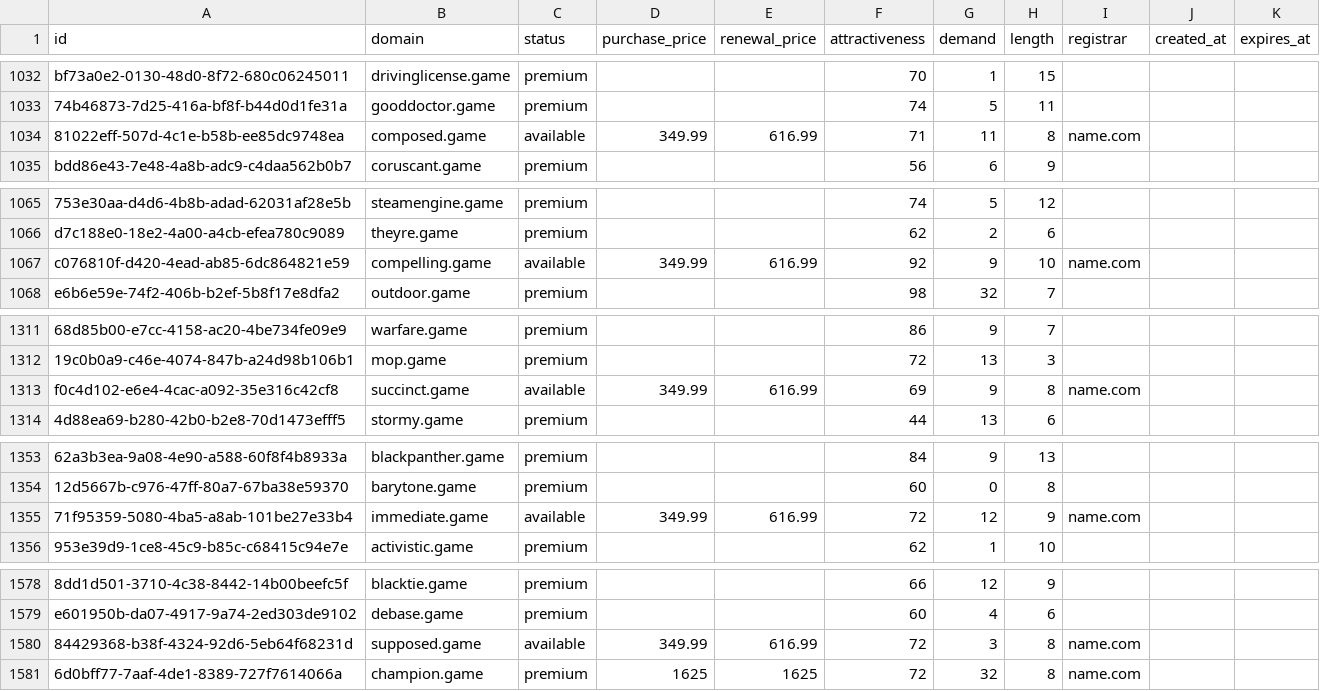
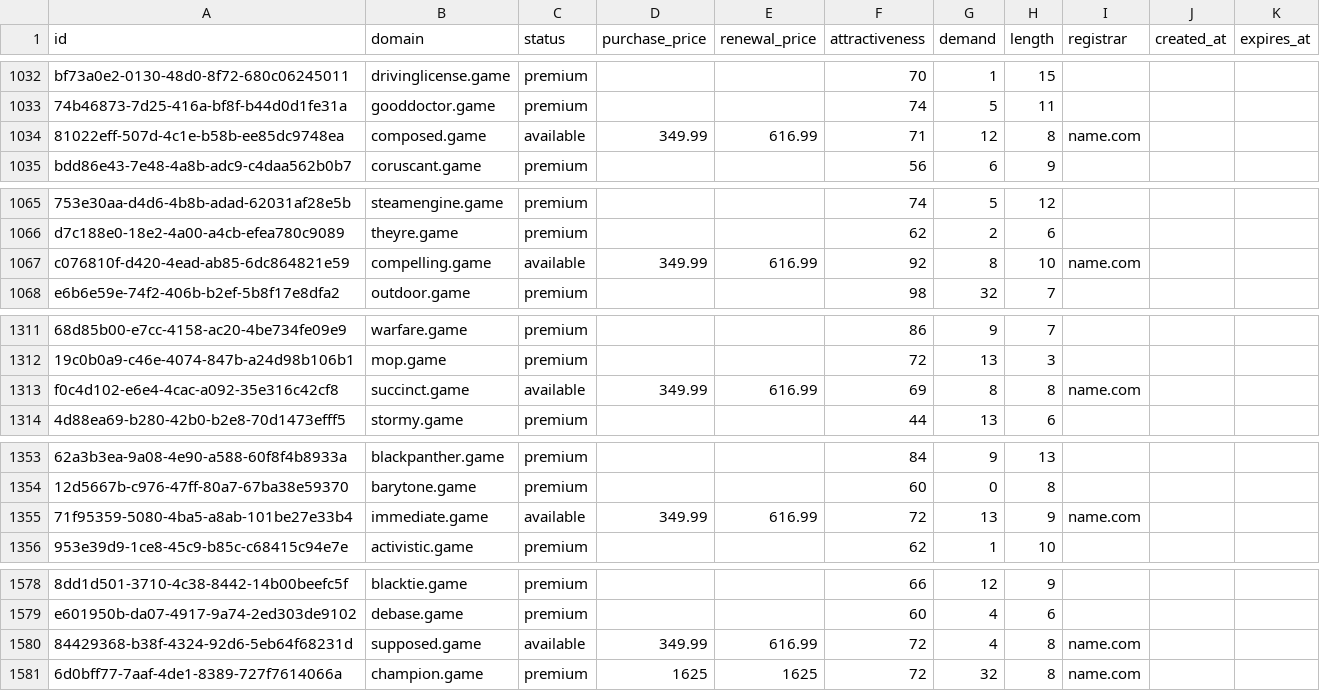
Before and after one commit to UniqueDomains/game-oneword-domains, a CSV file: game.csv, drawn as a sheet; only a part is shown, gaps mark what is left out; the diff covers the shown part only; the diff names each change by its address in the sheet, - before the commit and + after, or states it on an @@ line.

```diff
--- a/game.csv
+++ b/game.csv
-G1034 (demand): 11
+G1034 (demand): 12
-G1067 (demand): 9
+G1067 (demand): 8
-G1313 (demand): 9
+G1313 (demand): 8
-G1355 (demand): 12
+G1355 (demand): 13
-G1580 (demand): 3
+G1580 (demand): 4
```
Also changed, not shown: 87 edited cells elsewhere in this file, 2 other files.
